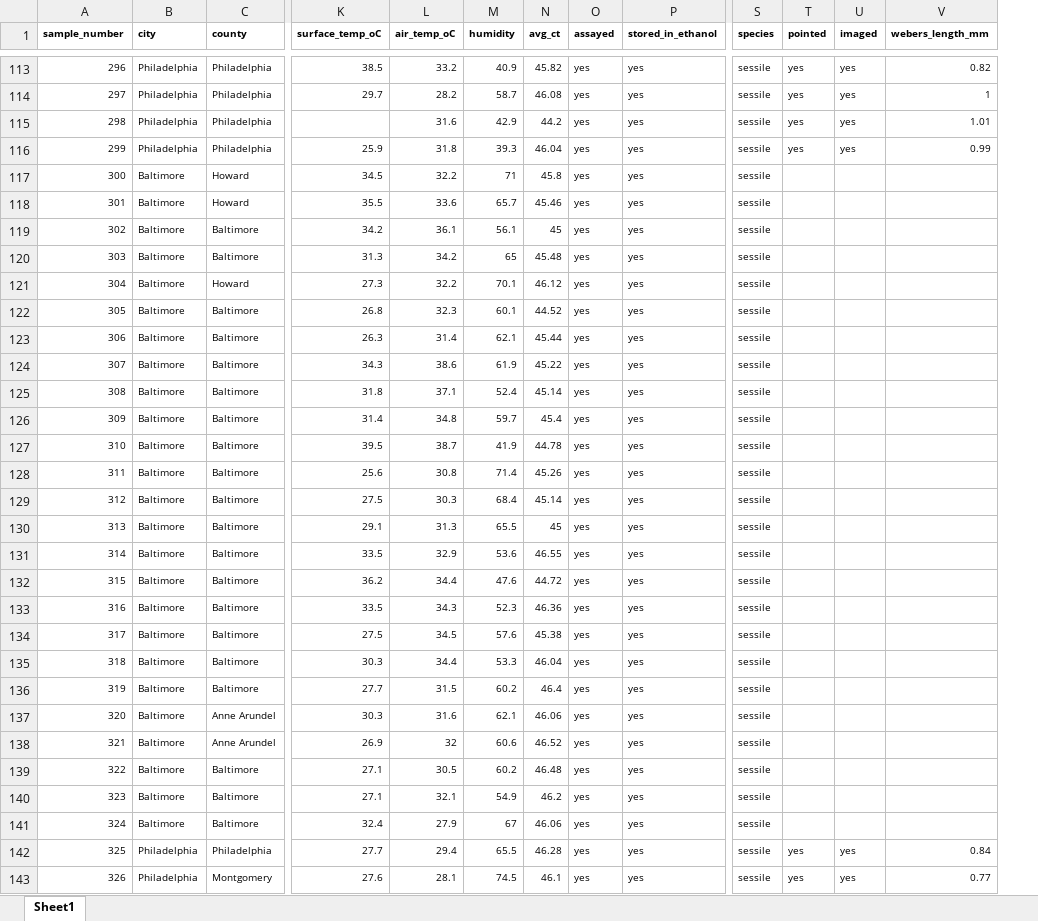
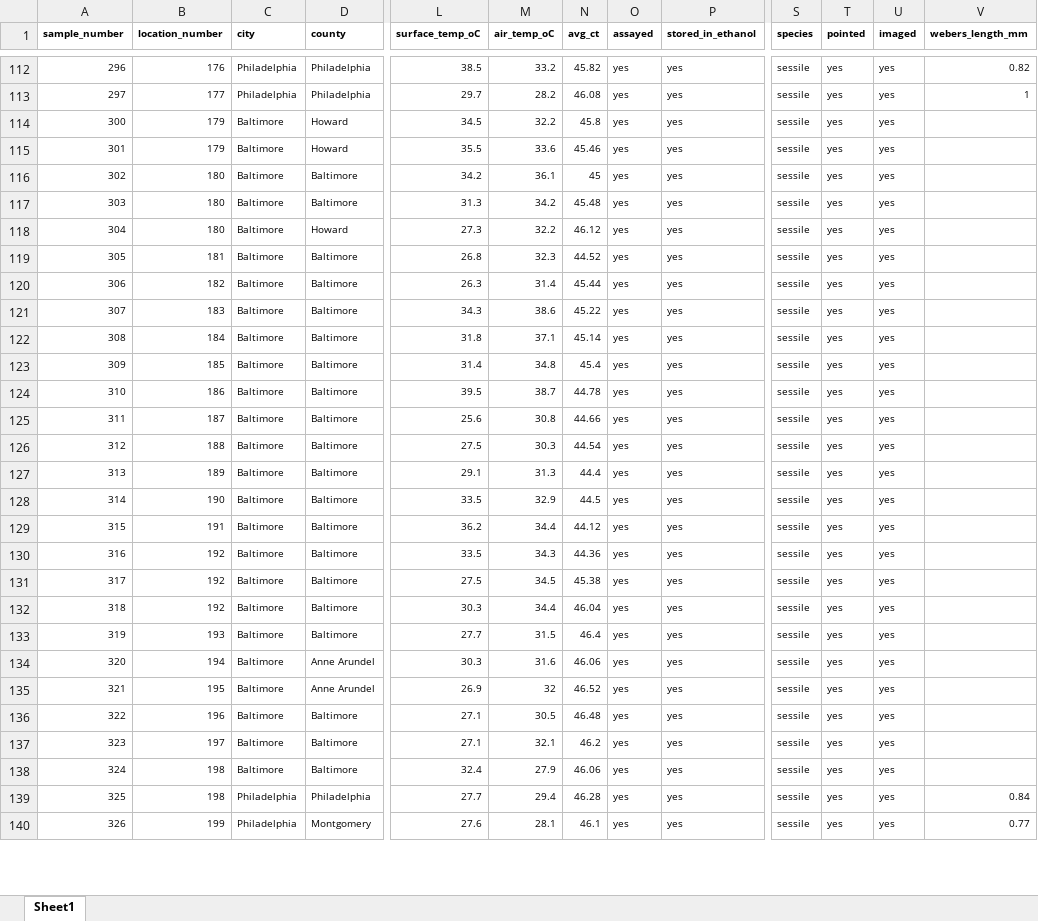
Before and after one commit to SylvanaRoss/redlining_thermal_tolerance_project, an Excel workbook: data/thermal_meta_raw.xlsx, sheet Sheet1, drawn as a sheet; only a part is shown, gaps mark what is left out; values as stored, in another font and other column widths than the file's, no borders; removed rows and columns are numbered as before the commit, all else as after; rows hold the shown columns only; the diff covers the shown part only; the diff names each change by its address in the sheet, - before the commit and + after, or states it on an @@ line.

Commit message:
added the environmental and HOLC comparison analysis to the redlining project. Had to re-upload the thermal tolerance data sheet and added the box plots to the folder

```diff
--- a/data/thermal_meta_raw.xlsx (sheet Sheet1)
+++ b/data/thermal_meta_raw.xlsx (sheet Sheet1)
+column B (location_number), rows 112-140: 176 | 177 | 179 | 179 | 180 | 180 | 180 | 181 | 182 | 183 | 184 | 185 | 186 | 187 | 188 | 189 | 190 | 191 | 192 | 192 | 192 | 193 | 194 | 195 | 196 | 197 | 198 | 198 | 199
-column M (humidity), rows 113-114: 40.9 | 58.7; rows 117-143: 71 | 65.7 | 56.1 | 65 | 70.1 | 60.1 | 62.1 | 61.9 | 52.4 | 59.7 | 41.9 | 71.4 | 68.4 | 65.5 | 53.6 | 47.6 | 52.3 | 57.6 | 53.3 | 60.2 | 62.1 | 60.6 | 60.2 | 54.9 | 67 | 65.5 | 74.5
-row 115: 298 | Philadelphia | Philadelphia |  | 31.6 | 42.9 | 44.2 | yes | yes | sessile | yes | yes | 1.01
-row 116: 299 | Philadelphia | Philadelphia | 25.9 | 31.8 | 39.3 | 46.04 | yes | yes | sessile | yes | yes | 0.99
-T114:T138 (pointed): (empty)
+T114:T138 (pointed): yes
-U114:U138 (imaged): (empty)
+U114:U138 (imaged): yes
-N125 (avg_ct): 45.26
+N125 (avg_ct): 44.66
-N126 (avg_ct): 45.14
+N126 (avg_ct): 44.54
-N127 (avg_ct): 45
+N127 (avg_ct): 44.4
-N128 (avg_ct): 46.55
+N128 (avg_ct): 44.5
-N129 (avg_ct): 44.72
+N129 (avg_ct): 44.12
-N130 (avg_ct): 46.36
+N130 (avg_ct): 44.36
```
Also changed, not shown: 2 removed rows and 81 edited cells elsewhere in this sheet, 6 other files.
